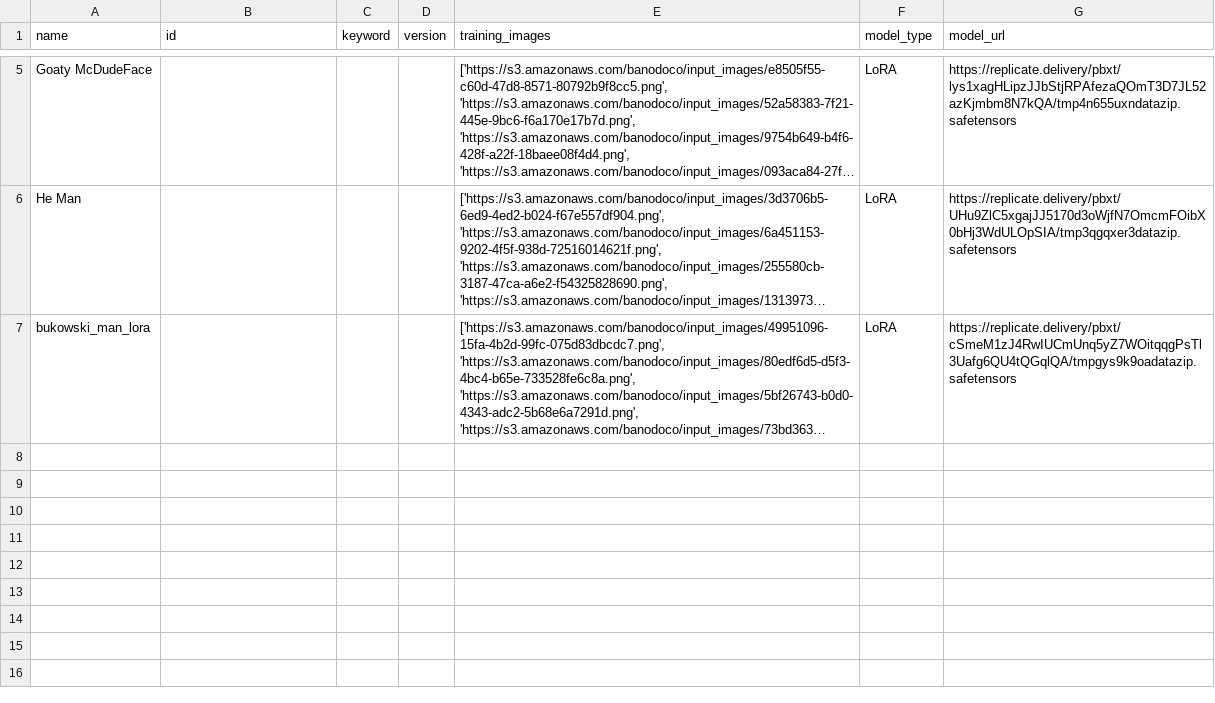
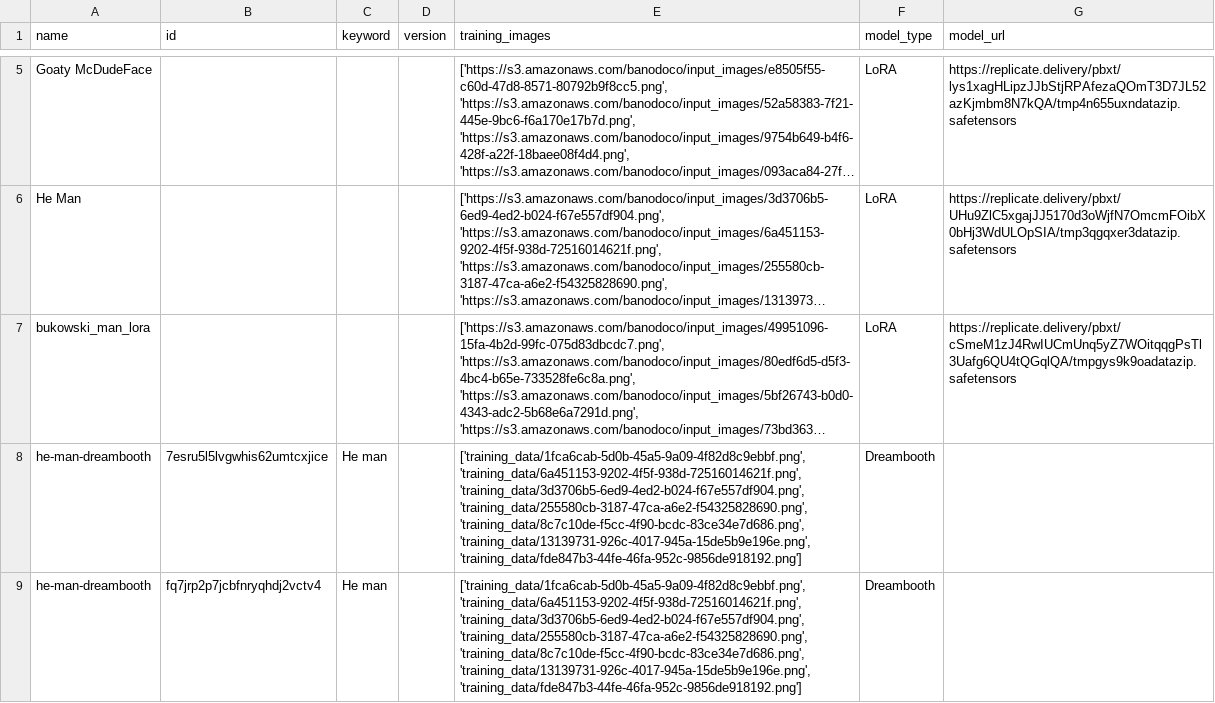
Before and after one commit to banodoco/Dough, a CSV file: models.csv, drawn as a sheet; only a part is shown, gaps mark what is left out; long unchanged cells end in …; the diff names each change by its address in the sheet, - before the commit and + after, or states it on an @@ line.

Commit message:
Updated Dreambooth trainer to add controlnet + fix issue with naming

```diff
--- a/models.csv
+++ b/models.csv
+row 8: he-man-dreambooth | 7esru5l5lvgwhis62umtcxjice | He man |  | ['training_data/1fca6cab-5d0b-45a5-9a09-4f82d8c9ebbf.png', 'training_data/6a451153-9202-4f5f-938d-72516014621f.png', 'training_data/3d3706b5-6ed9-4ed2-b024-f67e557df904.png', 'training_data/255580cb-3187-47ca-a6e2-f54325828690.png', 'training_data/8c7c10de-f5cc-4f90-bcdc-83ce34e7d686.png', 'training_data/13139731-926c-4017-945a-15de5b9e196e.png', 'training_data/fde847b3-44fe-46fa-952c-9856de918192.png'] | Dreambooth
+row 9: he-man-dreambooth | fq7jrp2p7jcbfnryqhdj2vctv4 | He man |  | ['training_data/1fca6cab-5d0b-45a5-9a09-4f82d8c9ebbf.png', 'training_data/6a451153-9202-4f5f-938d-72516014621f.png', 'training_data/3d3706b5-6ed9-4ed2-b024-f67e557df904.png', 'training_data/255580cb-3187-47ca-a6e2-f54325828690.png', 'training_data/8c7c10de-f5cc-4f90-bcdc-83ce34e7d686.png', 'training_data/13139731-926c-4017-945a-15de5b9e196e.png', 'training_data/fde847b3-44fe-46fa-952c-9856de918192.png'] | Dreambooth
```
Also changed, not shown: 9 other files.
